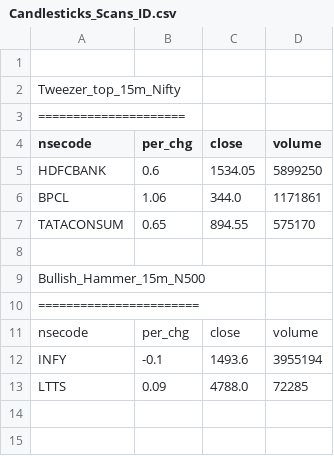
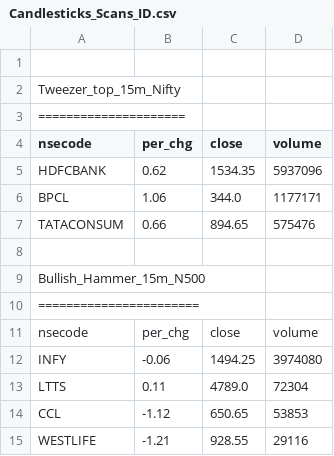
Before and after one commit to satishcse/mkt_updates, a CSV file: Candlesticks_Scans_ID.csv, drawn as a sheet.

```diff
--- a/Candlesticks_Scans_ID.csv
+++ b/Candlesticks_Scans_ID.csv
@@ -4,5 +4,5 @@ Tweezer_top_15m_Nifty,,,,
 nsecode,per_chg,close,volume
-HDFCBANK,0.6,1534.05,5899250
-BPCL,1.06,344.0,1171861
-TATACONSUM,0.65,894.55,575170
+HDFCBANK,0.62,1534.35,5937096
+BPCL,1.06,344.0,1177171
+TATACONSUM,0.66,894.65,575476
 
@@ -11,3 +11,5 @@ Bullish_Hammer_15m_N500,,,,
 nsecode,per_chg,close,volume
-INFY,-0.1,1493.6,3955194
-LTTS,0.09,4788.0,72285
+INFY,-0.06,1494.25,3974080
+LTTS,0.11,4789.0,72304
+CCL,-1.12,650.65,53853
+WESTLIFE,-1.21,928.55,29116
```
Also changed, not shown: Sector_Performance.csv, 4 other files.
